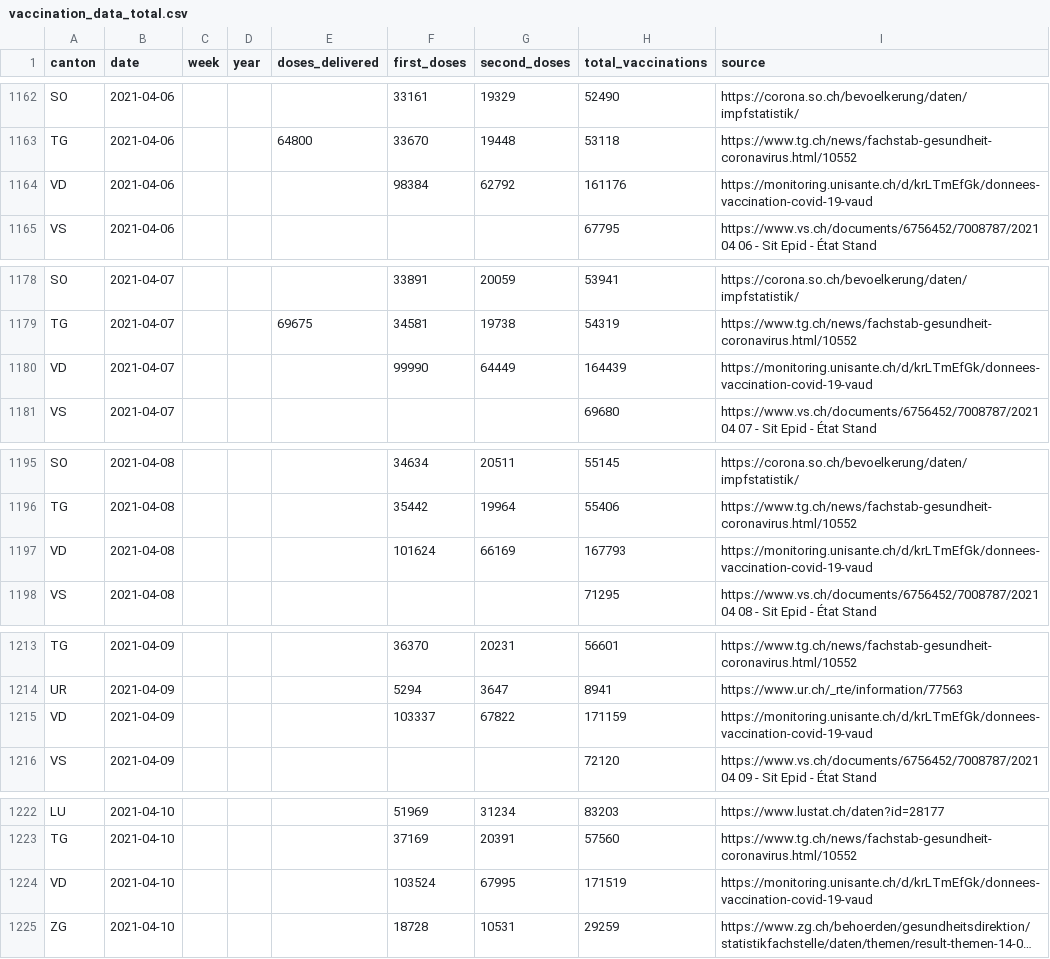
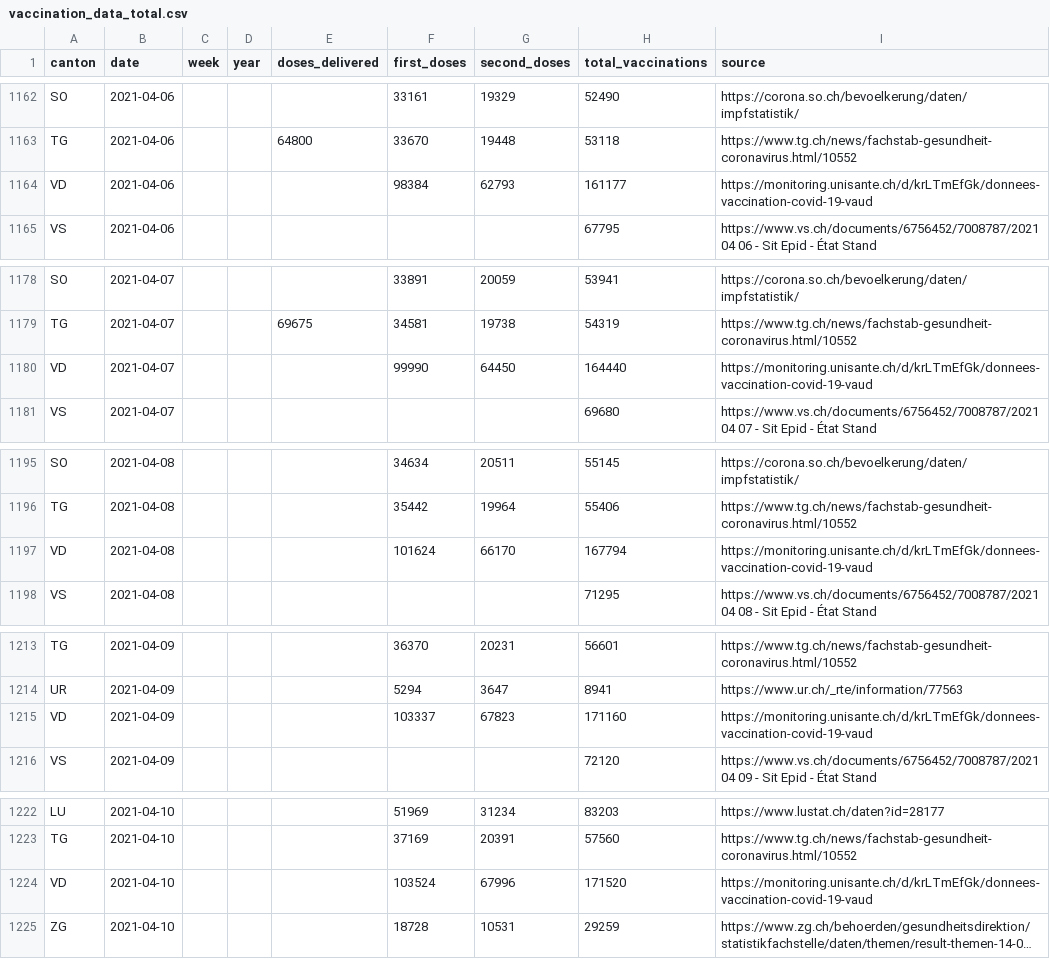
Before and after one commit to maekke/vaccination_data, a CSV file: vaccination_data_total.csv, drawn as a sheet; only a part is shown, gaps mark what is left out; long unchanged cells end in …; the diff covers the shown part only; the diff names each change by its address in the sheet, - before the commit and + after, or states it on an @@ line.

```diff
--- a/vaccination_data_total.csv
+++ b/vaccination_data_total.csv
-G1164 (second_doses): 62792
+G1164 (second_doses): 62793
-H1164 (total_vaccinations): 161176
+H1164 (total_vaccinations): 161177
-G1180 (second_doses): 64449
+G1180 (second_doses): 64450
-H1180 (total_vaccinations): 164439
+H1180 (total_vaccinations): 164440
-G1197 (second_doses): 66169
+G1197 (second_doses): 66170
-H1197 (total_vaccinations): 167793
+H1197 (total_vaccinations): 167794
-G1215 (second_doses): 67822
+G1215 (second_doses): 67823
-H1215 (total_vaccinations): 171159
+H1215 (total_vaccinations): 171160
-G1224 (second_doses): 67995
+G1224 (second_doses): 67996
-H1224 (total_vaccinations): 171519
+H1224 (total_vaccinations): 171520
```
Also changed, not shown: 1 added row and 51 edited cells elsewhere in this file, vaccination_data_bl.csv, vaccination_data_vd.csv.
